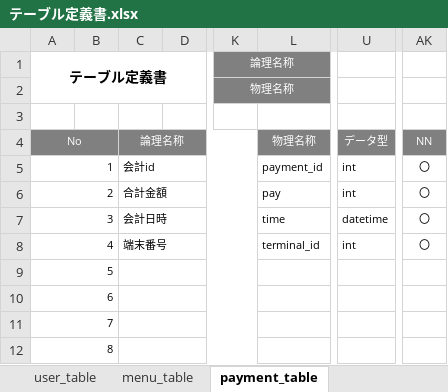
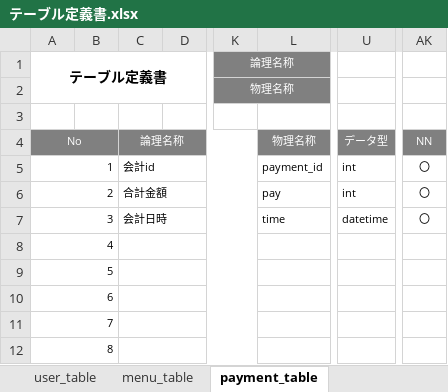
Before and after one commit to satotodob/D_Group_project, an Excel workbook: 設計書類_レビュー前/テーブル定義書.xlsx, sheet payment_table, drawn as a sheet; only a part is shown, gaps mark what is left out; values as stored, in another font and other column widths than the file's, no borders; the diff names each change by its address in the sheet, - before the commit and + after, or states it on an @@ line.

```diff
--- a/設計書類_レビュー前/テーブル定義書.xlsx (sheet payment_table)
+++ b/設計書類_レビュー前/テーブル定義書.xlsx (sheet payment_table)
-C8: 端末番号
+C8: (empty)
-L8: terminal_id
+L8: (empty)
-U8: int
+U8: (empty)
-AK8: 〇
+AK8: (empty)
```
Also changed, not shown: 設計書類_レビュー前/ER図.xlsx, 設計書類_レビュー前/画面設計書/画面設計書まとめ.xlsx.
